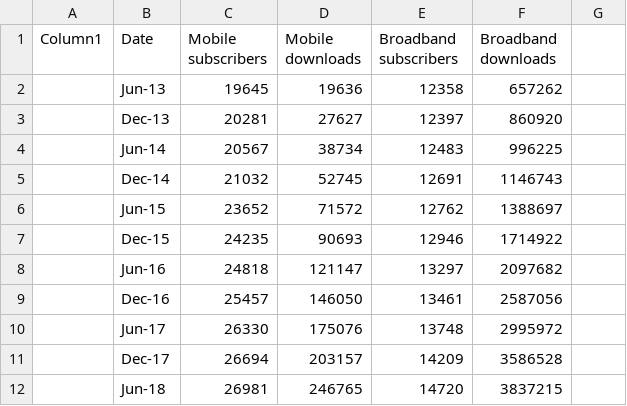
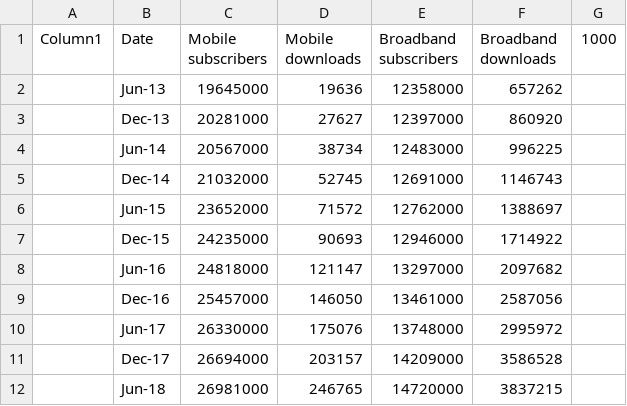
Before and after one commit to jumanji1310/FIT3179, a CSV file: data/subscribers_and_downloads.csv, drawn as a sheet.

```diff
--- a/data/subscribers_and_downloads.csv
+++ b/data/subscribers_and_downloads.csv
@@ -1,12 +1,12 @@
-Column1,Date,Mobile subscribers,Mobile downloads,Broadband subscribers,Broadband downloads
-,Jun-13,19645,19636,12358,657262
-,Dec-13,20281,27627,12397,860920
-,Jun-14,20567,38734,12483,996225
-,Dec-14,21032,52745,12691,1146743
-,Jun-15,23652,71572,12762,1388697
-,Dec-15,24235,90693,12946,1714922
-,Jun-16,24818,121147,13297,2097682
-,Dec-16,25457,146050,13461,2587056
-,Jun-17,26330,175076,13748,2995972
-,Dec-17,26694,203157,14209,3586528
-,Jun-18,26981,246765,14720,3837215
+Column1,Date,Mobile subscribers,Mobile downloads,Broadband subscribers,Broadband downloads,1000
+,Jun-13,19645000,19636,12358000,657262,
+,Dec-13,20281000,27627,12397000,860920,
+,Jun-14,20567000,38734,12483000,996225,
+,Dec-14,21032000,52745,12691000,1146743,
+,Jun-15,23652000,71572,12762000,1388697,
+,Dec-15,24235000,90693,12946000,1714922,
+,Jun-16,24818000,121147,13297000,2097682,
+,Dec-16,25457000,146050,13461000,2587056,
+,Jun-17,26330000,175076,13748000,2995972,
+,Dec-17,26694000,203157,14209000,3586528,
+,Jun-18,26981000,246765,14720000,3837215,
```
Also changed, not shown: 10 other files.
